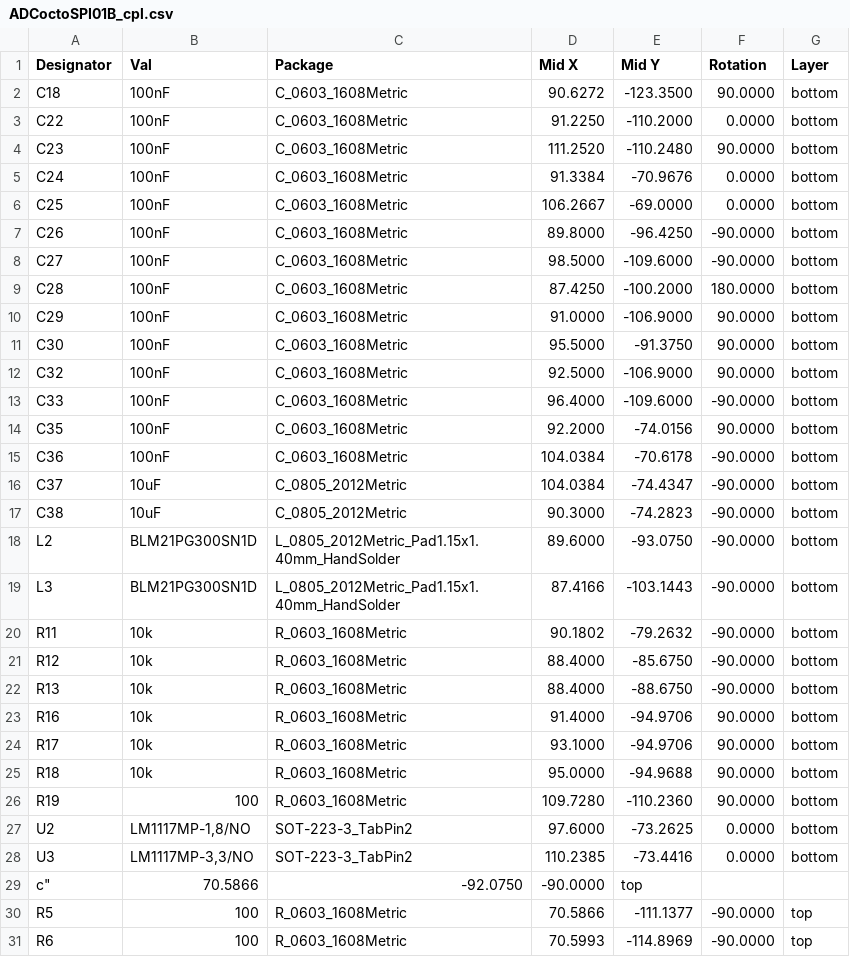
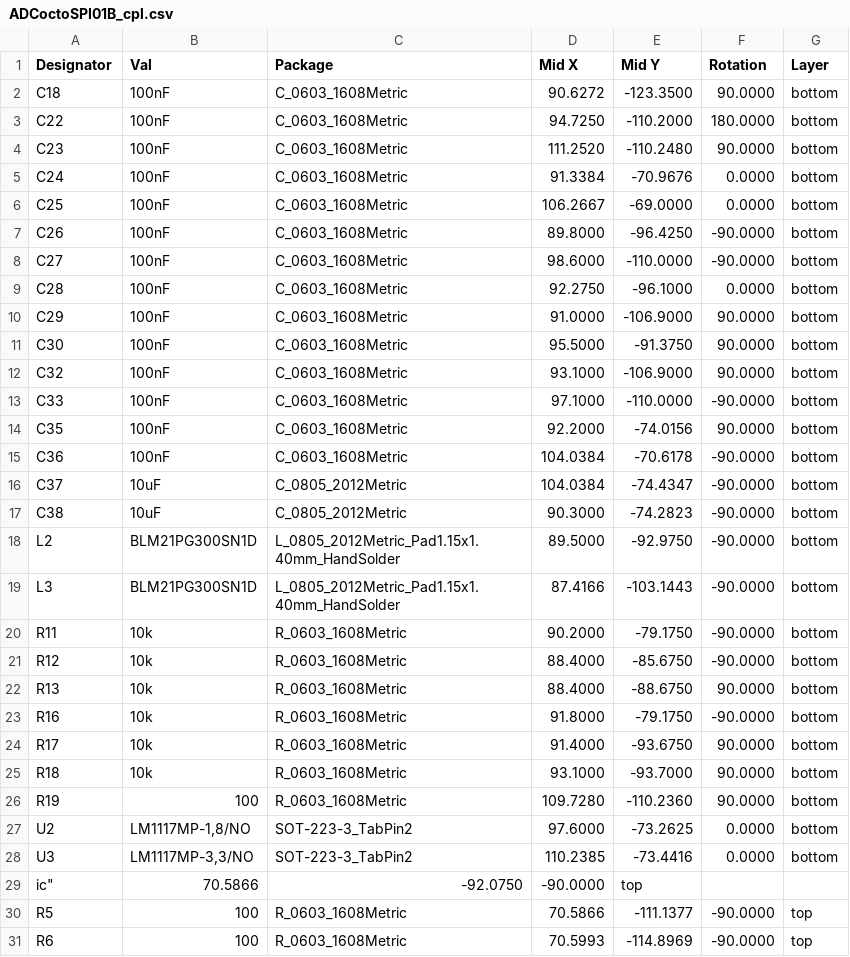
Before and after one commit to mlab-modules/ADCoctoSPI01, a CSV file: hw/cam_profi/PnP/ADCoctoSPI01B_cpl.csv, drawn as a sheet; only a part is shown.

```diff
--- a/hw/cam_profi/PnP/ADCoctoSPI01B_cpl.csv
+++ b/hw/cam_profi/PnP/ADCoctoSPI01B_cpl.csv
@@ -2,3 +2,3 @@ Designator,Val,Package,Mid X,Mid Y,Rotation,Layer
 "C18","100nF","C_0603_1608Metric",90.6272,-123.3500,90.0000,bottom
-"C22","100nF","C_0603_1608Metric",91.2250,-110.2000,0.0000,bottom
+"C22","100nF","C_0603_1608Metric",94.7250,-110.2000,180.0000,bottom
 "C23","100nF","C_0603_1608Metric",111.2520,-110.2480,90.0000,bottom
@@ -7,8 +7,8 @@ Designator,Val,Package,Mid X,Mid Y,Rotation,Layer
 "C26","100nF","C_0603_1608Metric",89.8000,-96.4250,-90.0000,bottom
-"C27","100nF","C_0603_1608Metric",98.5000,-109.6000,-90.0000,bottom
-"C28","100nF","C_0603_1608Metric",87.4250,-100.2000,180.0000,bottom
+"C27","100nF","C_0603_1608Metric",98.6000,-110.0000,-90.0000,bottom
+"C28","100nF","C_0603_1608Metric",92.2750,-96.1000,0.0000,bottom
 "C29","100nF","C_0603_1608Metric",91.0000,-106.9000,90.0000,bottom
 "C30","100nF","C_0603_1608Metric",95.5000,-91.3750,90.0000,bottom
-"C32","100nF","C_0603_1608Metric",92.5000,-106.9000,90.0000,bottom
-"C33","100nF","C_0603_1608Metric",96.4000,-109.6000,-90.0000,bottom
+"C32","100nF","C_0603_1608Metric",93.1000,-106.9000,90.0000,bottom
+"C33","100nF","C_0603_1608Metric",97.1000,-110.0000,-90.0000,bottom
 "C35","100nF","C_0603_1608Metric",92.2000,-74.0156,90.0000,bottom
@@ -17,10 +17,10 @@ Designator,Val,Package,Mid X,Mid Y,Rotation,Layer
 "C38","10uF","C_0805_2012Metric",90.3000,-74.2823,-90.0000,bottom
-"L2","BLM21PG300SN1D","L_0805_2012Metric_Pad1.15x1.40mm_HandSolder",89.6000,-93.0750,-90.0000,bottom
+"L2","BLM21PG300SN1D","L_0805_2012Metric_Pad1.15x1.40mm_HandSolder",89.5000,-92.9750,-90.0000,bottom
 "L3","BLM21PG300SN1D","L_0805_2012Metric_Pad1.15x1.40mm_HandSolder",87.4166,-103.1443,-90.0000,bottom
-"R11","10k","R_0603_1608Metric",90.1802,-79.2632,-90.0000,bottom
+"R11","10k","R_0603_1608Metric",90.2000,-79.1750,-90.0000,bottom
 "R12","10k","R_0603_1608Metric",88.4000,-85.6750,-90.0000,bottom
-"R13","10k","R_0603_1608Metric",88.4000,-88.6750,-90.0000,bottom
-"R16","10k","R_0603_1608Metric",91.4000,-94.9706,90.0000,bottom
-"R17","10k","R_0603_1608Metric",93.1000,-94.9706,90.0000,bottom
-"R18","10k","R_0603_1608Metric",95.0000,-94.9688,90.0000,bottom
+"R13","10k","R_0603_1608Metric",88.4000,-88.6750,90.0000,bottom
+"R16","10k","R_0603_1608Metric",91.8000,-79.1750,-90.0000,bottom
+"R17","10k","R_0603_1608Metric",91.4000,-93.6750,90.0000,bottom
+"R18","10k","R_0603_1608Metric",93.1000,-93.7000,90.0000,bottom
 "R19","100","R_0603_1608Metric",109.7280,-110.2360,90.0000,bottom
@@ -28,3 +28,3 @@ Designator,Val,Package,Mid X,Mid Y,Rotation,Layer
 "U3","LM1117MP-3,3/NO","SOT-223-3_TabPin2",110.2385,-73.4416,0.0000,bottom
-c",70.5866,-92.0750,-90.0000,top
+ic",70.5866,-92.0750,-90.0000,top
 "R5","100","R_0603_1608Metric",70.5866,-111.1377,-90.0000,top
```
Also changed, not shown: hw/cam_profi/ADCoctoSPI01B-both_pos.csv, 34 other files.
